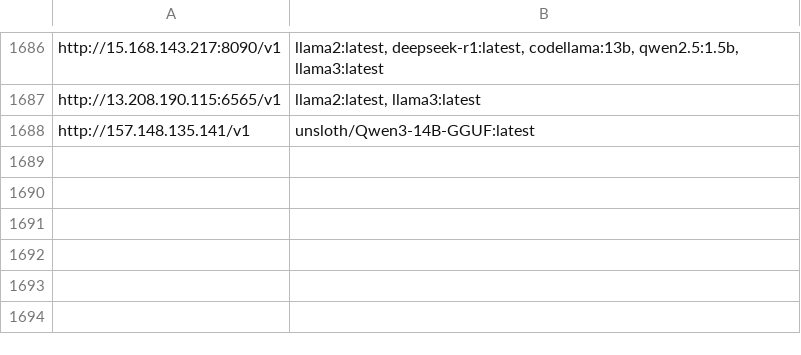
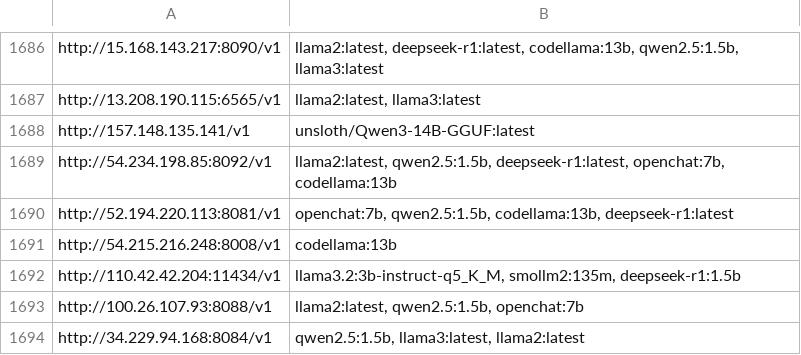
Before and after one commit to happyshua/ollamalist, a CSV file: output_with_models.csv, drawn as a sheet; only a part is shown, gaps mark what is left out.

```diff
--- a/output_with_models.csv
+++ b/output_with_models.csv
@@ -1688 +1688,7 @@ http://13.208.190.115:6565/v1,"llama2:latest, llama3:latest"
 http://157.148.135.141/v1,unsloth/Qwen3-14B-GGUF:latest
+http://54.234.198.85:8092/v1,"llama2:latest, qwen2.5:1.5b, deepseek-r1:latest, openchat:7b, codellama:13b"
+http://52.194.220.113:8081/v1,"openchat:7b, qwen2.5:1.5b, codellama:13b, deepseek-r1:latest"
+http://54.215.216.248:8008/v1,codellama:13b
+http://110.42.42.204:11434/v1,"llama3.2:3b-instruct-q5_K_M, smollm2:135m, deepseek-r1:1.5b"
+http://100.26.107.93:8088/v1,"llama2:latest, qwen2.5:1.5b, openchat:7b"
+http://34.229.94.168:8084/v1,"qwen2.5:1.5b, llama3:latest, llama2:latest"
```
